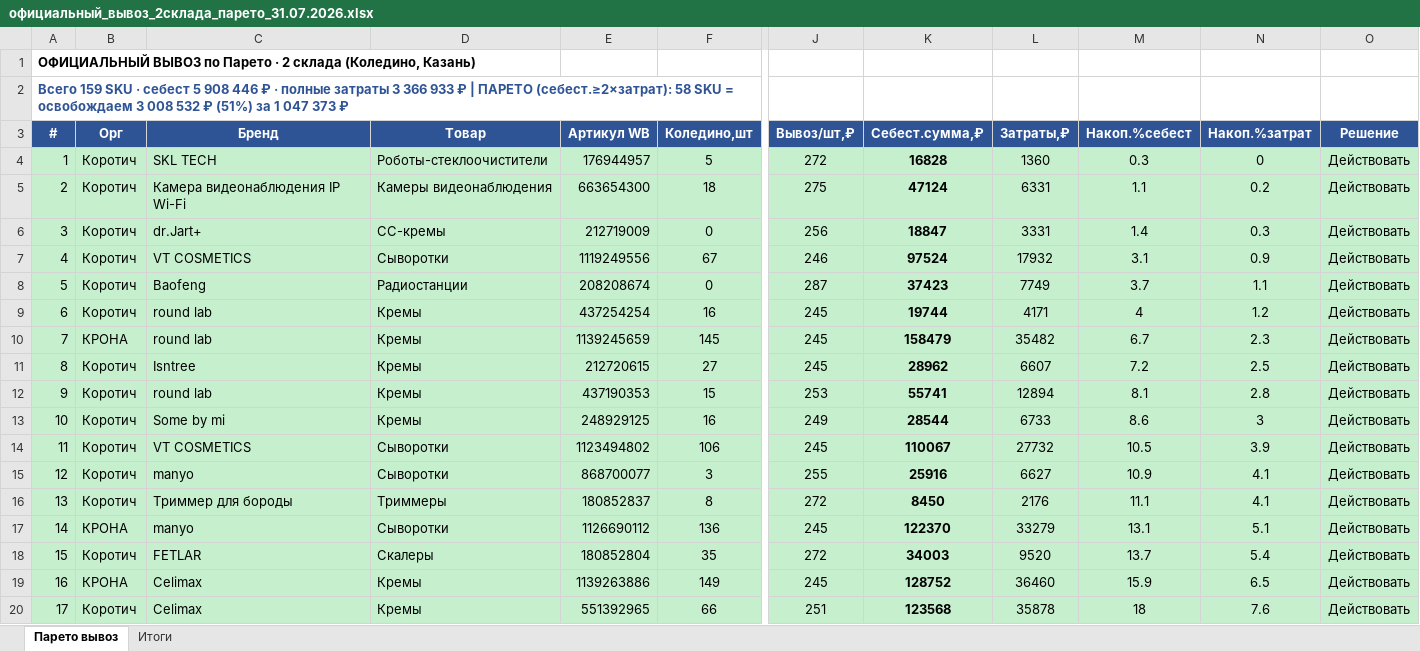
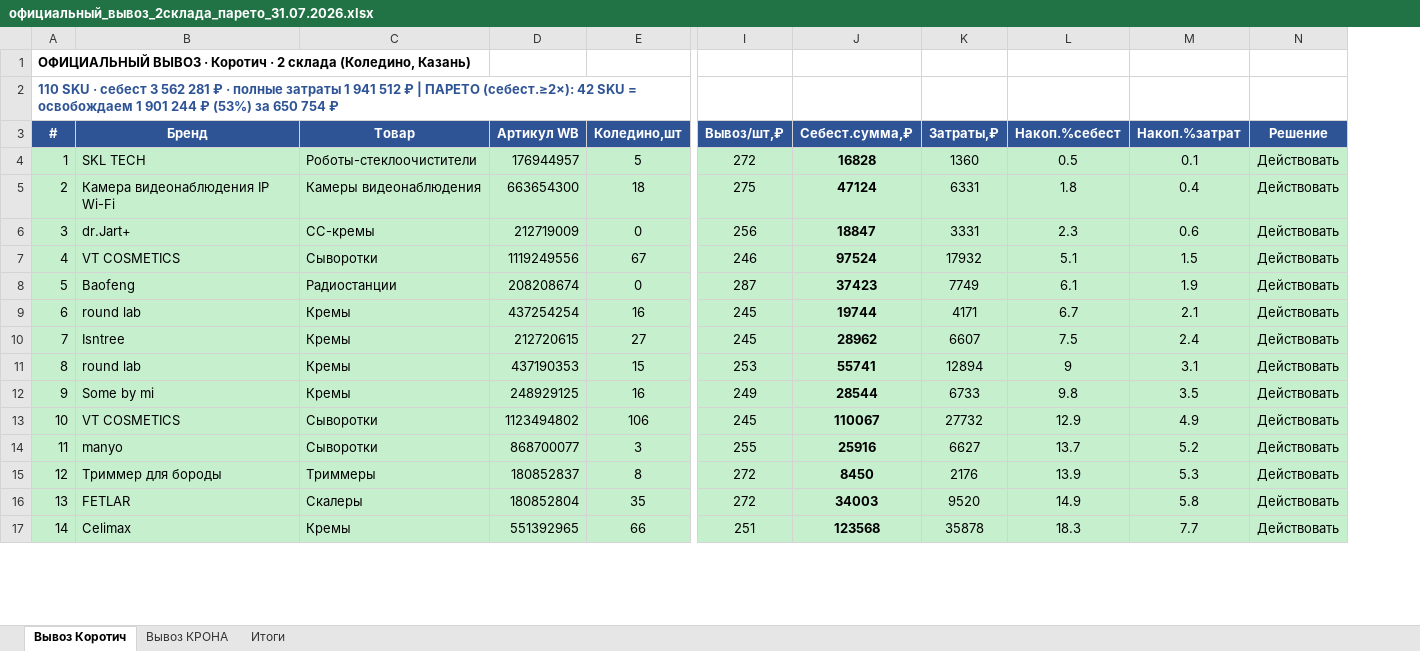
Before and after one commit to User26-2026/K-beauty-New, an Excel workbook: outputs/официальный_вывоз_2склада_парето_31.07.2026.xlsx, sheet Вывоз Коротич, drawn as a sheet; only a part is shown, gaps mark what is left out; values as stored, in another font and other column widths than the file's, no borders; removed rows and columns are numbered as before the commit, all else as after; rows hold the shown columns only; the diff covers the shown part only; the diff names each change by its address in the sheet, - before the commit and + after, or states it on an @@ line.

```diff
--- a/outputs/официальный_вывоз_2склада_парето_31.07.2026.xlsx (sheet Вывоз Коротич)
+++ b/outputs/официальный_вывоз_2склада_парето_31.07.2026.xlsx (sheet Вывоз Коротич)
-sheet tab: Парето вывоз
+sheet tab: Вывоз Коротич
+sheet tab: Вывоз КРОНА
-column B (Орг), rows 4-9: all Коротич; rows 11-16: all Коротич; row 18: Коротич; row 20: Коротич
@@ column A (#) renumbered between rows 1 and 113 @@
-L4 (Накоп.%себест): 0.3
+L4 (Накоп.%себест): 0.5
-M4 (Накоп.%затрат): 0
+M4 (Накоп.%затрат): 0.1
-L5 (Накоп.%себест): 1.1
+L5 (Накоп.%себест): 1.8
-M5 (Накоп.%затрат): 0.2
+M5 (Накоп.%затрат): 0.4
-L6 (Накоп.%себест): 1.4
+L6 (Накоп.%себест): 2.3
-M6 (Накоп.%затрат): 0.3
+M6 (Накоп.%затрат): 0.6
-L7 (Накоп.%себест): 3.1
+L7 (Накоп.%себест): 5.1
-M7 (Накоп.%затрат): 0.9
+M7 (Накоп.%затрат): 1.5
-L8 (Накоп.%себест): 3.7
+L8 (Накоп.%себест): 6.1
-M8 (Накоп.%затрат): 1.1
+M8 (Накоп.%затрат): 1.9
-L9 (Накоп.%себест): 4
+L9 (Накоп.%себест): 6.7
-M9 (Накоп.%затрат): 1.2
+M9 (Накоп.%затрат): 2.1
-row 10: 7 | КРОНА | round lab | Кремы | 1139245659 | 145 | 245 | 158479 | 35482 | 6.7 | 2.3 | Действовать
-L10 (Накоп.%себест): 7.2
+L10 (Накоп.%себест): 7.5
-M10 (Накоп.%затрат): 2.5
+M10 (Накоп.%затрат): 2.4
-L11 (Накоп.%себест): 8.1
+L11 (Накоп.%себест): 9
-M11 (Накоп.%затрат): 2.8
+M11 (Накоп.%затрат): 3.1
-L12 (Накоп.%себест): 8.6
+L12 (Накоп.%себест): 9.8
-M12 (Накоп.%затрат): 3
+M12 (Накоп.%затрат): 3.5
-L13 (Накоп.%себест): 10.5
+L13 (Накоп.%себест): 12.9
-M13 (Накоп.%затрат): 3.9
+M13 (Накоп.%затрат): 4.9
-L14 (Накоп.%себест): 10.9
+L14 (Накоп.%себест): 13.7
-M14 (Накоп.%затрат): 4.1
+M14 (Накоп.%затрат): 5.2
-L15 (Накоп.%себест): 11.1
+L15 (Накоп.%себест): 13.9
-M15 (Накоп.%затрат): 4.1
+M15 (Накоп.%затрат): 5.3
-row 17: 14 | КРОНА | manyo | Сыворотки | 1126690112 | 136 | 245 | 122370 | 33279 | 13.1 | 5.1 | Действовать
-L16 (Накоп.%себест): 13.7
+L16 (Накоп.%себест): 14.9
-M16 (Накоп.%затрат): 5.4
+M16 (Накоп.%затрат): 5.8
-row 19: 16 | КРОНА | Celimax | Кремы | 1139263886 | 149 | 245 | 128752 | 36460 | 15.9 | 6.5 | Действовать
-L17 (Накоп.%себест): 18
+L17 (Накоп.%себест): 18.3
-M17 (Накоп.%затрат): 7.6
+M17 (Накоп.%затрат): 7.7
```
Also changed, not shown: 1 added row, 47 removed rows and 182 edited cells elsewhere in this sheet, sheet Итоги, outputs/самовыкуп_2склада_парето_31.07.2026.xlsx.
